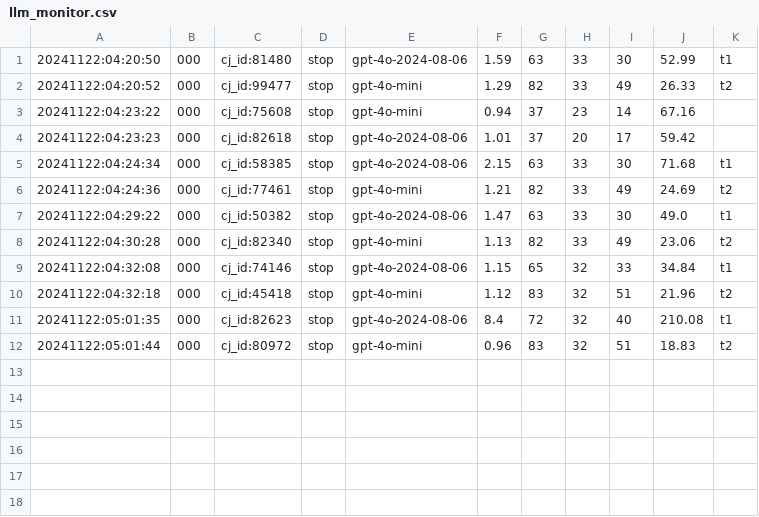
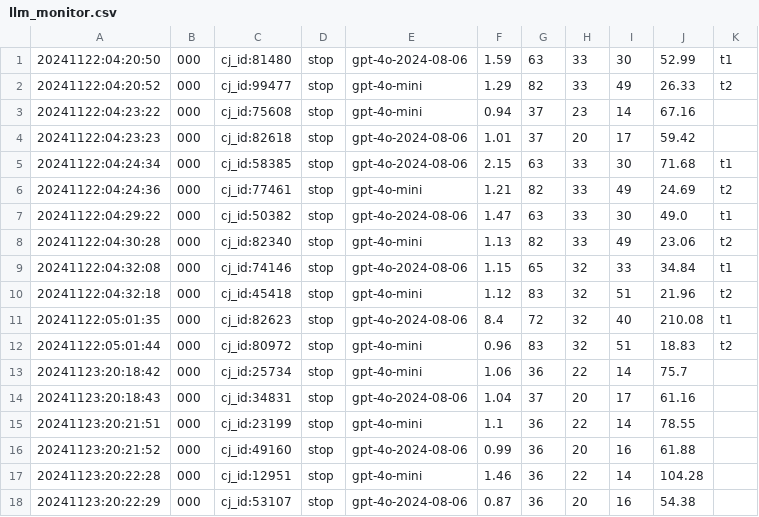
Before and after one commit to ethan-jiang-1/MultiModal_Rag, a CSV file: logs/llm_monitor.csv, drawn as a sheet.

```diff
--- a/logs/llm_monitor.csv
+++ b/logs/llm_monitor.csv
@@ -12 +12,7 @@
 20241122:05:01:44,000,cj_id:80972,stop,gpt-4o-mini,0.96,83,32,51,18.83,t2
+20241123:20:18:42,000,cj_id:25734,stop,gpt-4o-mini,1.06,36,22,14,75.7,
+20241123:20:18:43,000,cj_id:34831,stop,gpt-4o-2024-08-06,1.04,37,20,17,61.16,
+20241123:20:21:51,000,cj_id:23199,stop,gpt-4o-mini,1.1,36,22,14,78.55,
+20241123:20:21:52,000,cj_id:49160,stop,gpt-4o-2024-08-06,0.99,36,20,16,61.88,
+20241123:20:22:28,000,cj_id:12951,stop,gpt-4o-mini,1.46,36,22,14,104.28,
+20241123:20:22:29,000,cj_id:53107,stop,gpt-4o-2024-08-06,0.87,36,20,16,54.38,
```
Also changed, not shown: 11 other files.
